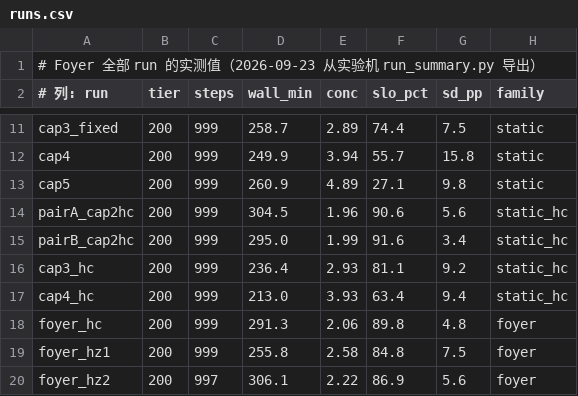
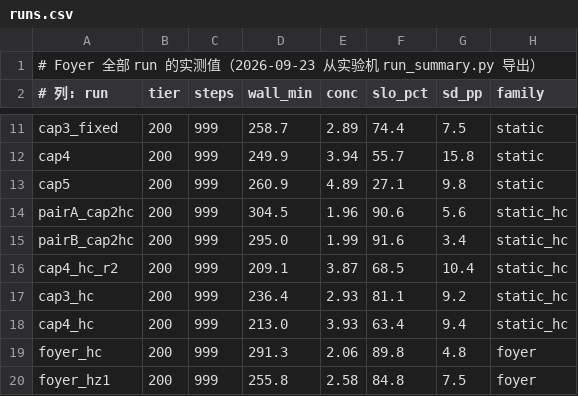
Before and after one commit to TobyMint/foyer, a CSV file: paper/data/runs.csv, drawn as a sheet; only a part is shown, gaps mark what is left out; the shorter side is filled out with more unchanged rows.

Commit message:
paper: cap4_hc 的重复支配了它自己 —— 前沿移动但一条判决都没变
cap4_hc_r2 (209.1, 68.5) 比 cap4_hc (213.0, 63.4) 既快又高，所以它取代后者
成为包络最左锚点。

**但 11 条控制器臂的 Δ 一个都没变**：它们全部在 255.8 分钟以上，判决落在
236.4→295.0 那一段上，而那段没动。这是干净的稳健性结果，已写进正文。

顺带修了 gen_table 的一处方法问题：原来按 ENV_KEYS 硬标 anchor，于是被自己
重复支配掉的 cap4_hc 也被标成了 anchor。改为**从数据算上左包络**，只标真正
在前沿上的点。

表里两条 cap4+HC 都保留（表头写的是「All completed runs」），现在只有重复
那条带 anchor 标记。

```diff
--- a/paper/data/runs.csv
+++ b/paper/data/runs.csv
@@ -15,2 +15,3 @@ pairA_cap2hc,200,999,304.5,1.96,90.6,5.6,static_hc
 pairB_cap2hc,200,999,295.0,1.99,91.6,3.4,static_hc
+cap4_hc_r2,200,999,209.1,3.87,68.5,10.4,static_hc
 cap3_hc,200,999,236.4,2.93,81.1,9.2,static_hc
```
Also changed, not shown: 3 other files.
